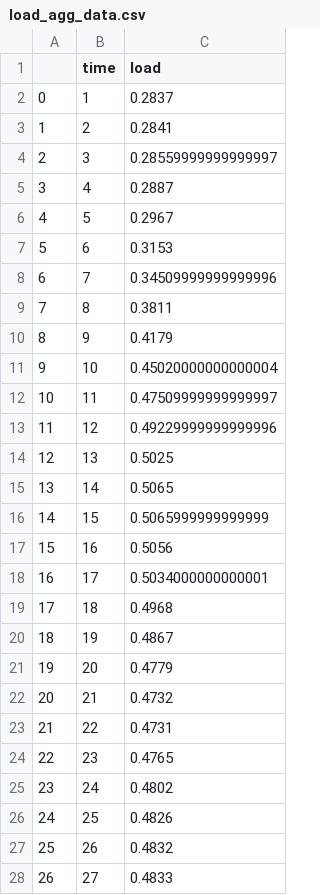
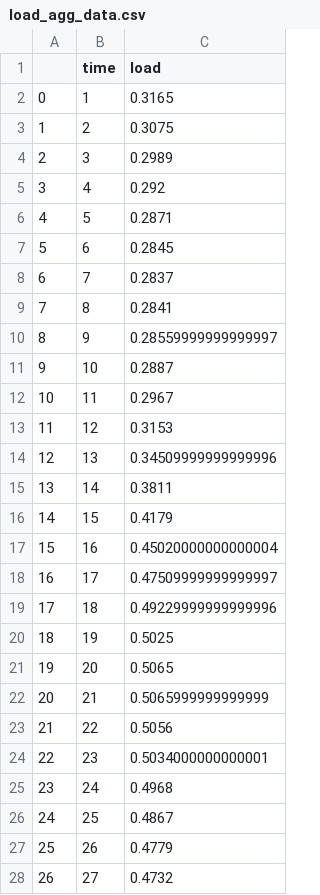
Before and after one commit to rossetl/GT-Smart-Grids, a CSV file: data/load_agg_data.csv, drawn as a sheet; only a part is shown; the diff covers the shown part only.

Commit message:
added panel power data

```diff
--- a/data/load_agg_data.csv
+++ b/data/load_agg_data.csv
@@ -1,28 +1,28 @@
 ,time,load
-0,1,0.2837
-1,2,0.2841
-2,3,0.28559999999999997
-3,4,0.2887
-4,5,0.2967
-5,6,0.3153
-6,7,0.34509999999999996
-7,8,0.3811
-8,9,0.4179
-9,10,0.45020000000000004
-10,11,0.47509999999999997
-11,12,0.49229999999999996
-12,13,0.5025
-13,14,0.5065
-14,15,0.5065999999999999
-15,16,0.5056
-16,17,0.5034000000000001
-17,18,0.4968
-18,19,0.4867
-19,20,0.4779
-20,21,0.4732
-21,22,0.4731
-22,23,0.4765
-23,24,0.4802
-24,25,0.4826
-25,26,0.4832
-26,27,0.4833
+0,1,0.3165
+1,2,0.3075
+2,3,0.2989
+3,4,0.292
+4,5,0.2871
+5,6,0.2845
+6,7,0.2837
+7,8,0.2841
+8,9,0.28559999999999997
+9,10,0.2887
+10,11,0.2967
+11,12,0.3153
+12,13,0.34509999999999996
+13,14,0.3811
+14,15,0.4179
+15,16,0.45020000000000004
+16,17,0.47509999999999997
+17,18,0.49229999999999996
+18,19,0.5025
+19,20,0.5065
+20,21,0.5065999999999999
+21,22,0.5056
+22,23,0.5034000000000001
+23,24,0.4968
+24,25,0.4867
+25,26,0.4779
+26,27,0.4732
```
Also changed, not shown: 21 edited cells elsewhere in this file, 6 other files.
